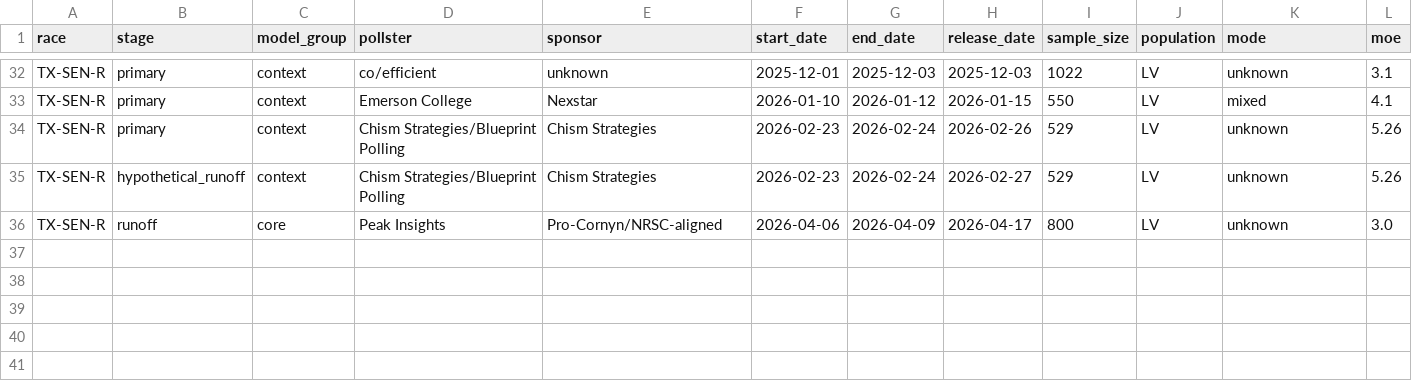
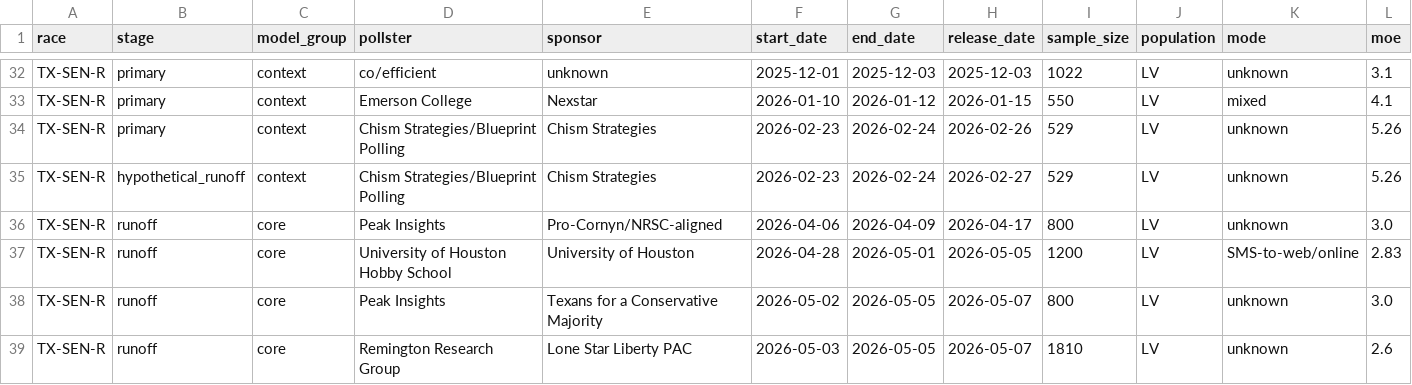
Before and after one commit to snailpop1/2026-Texas-GOP-Senate-Primary-Predictor, a CSV file: data/raw/polls.csv, drawn as a sheet; only a part is shown, gaps mark what is left out; rows hold the shown columns only; the diff names each change by its address in the sheet, - before the commit and + after, or states it on an @@ line.

```diff
--- a/data/raw/polls.csv
+++ b/data/raw/polls.csv
+row 37: TX-SEN-R | runoff | core | University of Houston Hobby School | University of Houston | 2026-04-28 | 2026-05-01 | 2026-05-05 | 1200 | LV | SMS-to-web/online | 2.83
+row 38: TX-SEN-R | runoff | core | Peak Insights | Texans for a Conservative Majority | 2026-05-02 | 2026-05-05 | 2026-05-07 | 800 | LV | unknown | 3.0
+row 39: TX-SEN-R | runoff | core | Remington Research Group | Lone Star Liberty PAC | 2026-05-03 | 2026-05-05 | 2026-05-07 | 1810 | LV | unknown | 2.6
```
Also changed, not shown: data/processed/candidate_strength.csv, data/processed/polls.csv, 37 other files.
